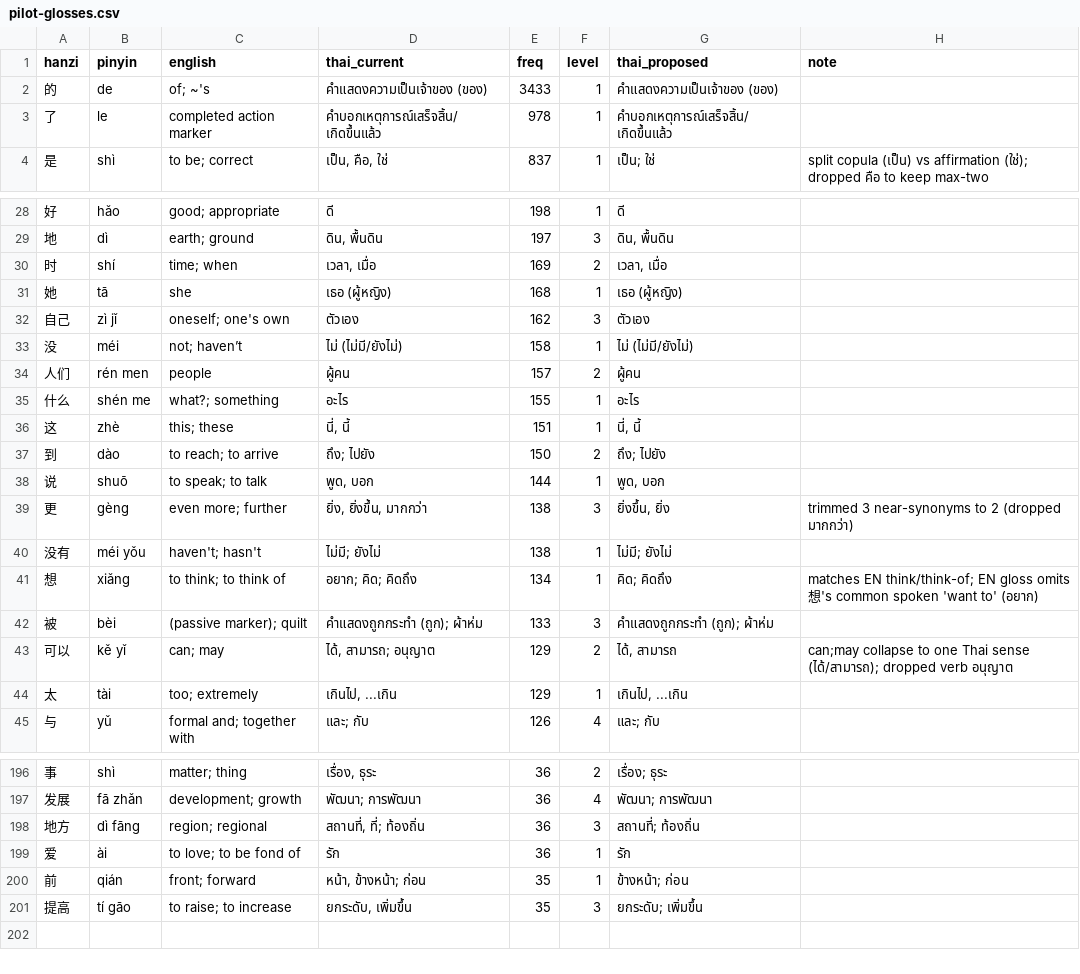
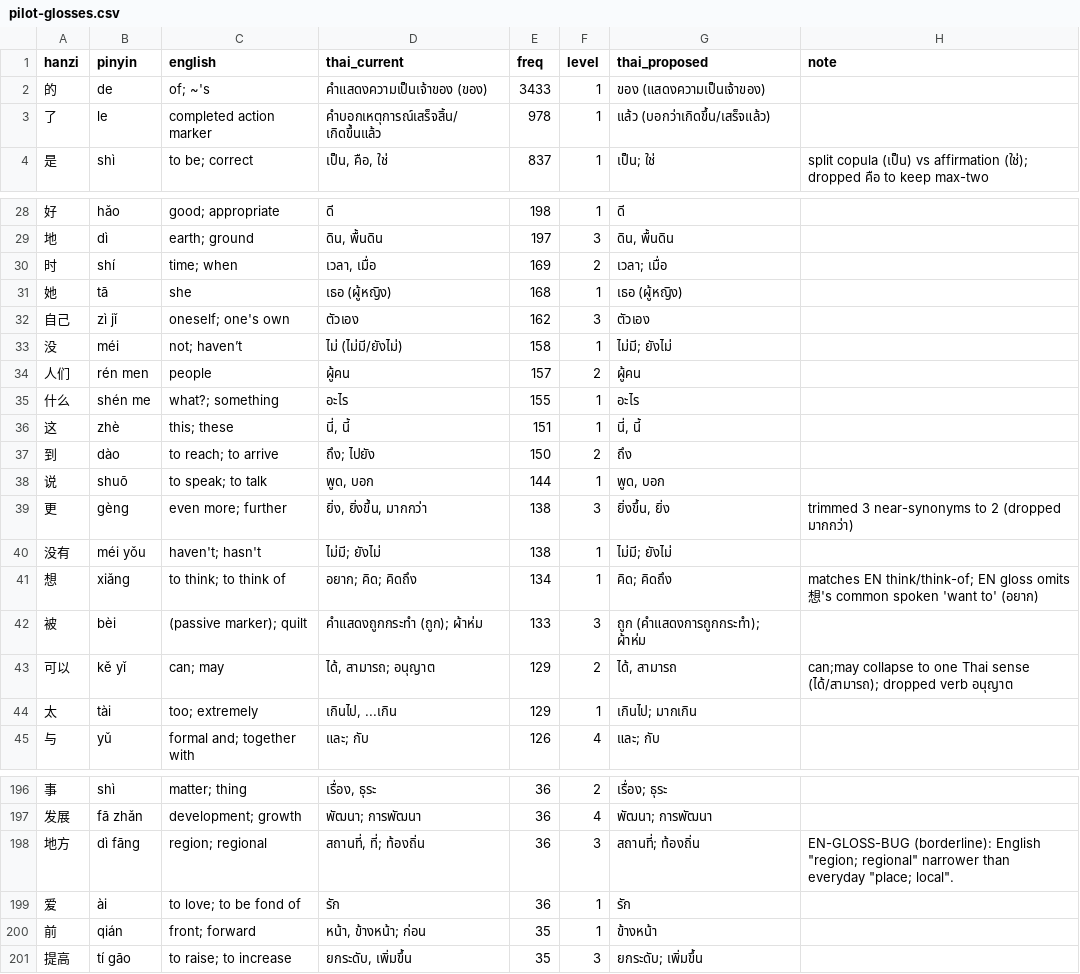
Before and after one commit to sarachdatabear-polar/hsk_game, a CSV file: docs/superpowers/thai/pilot-glosses.csv, drawn as a sheet; only a part is shown, gaps mark what is left out; the diff covers the shown part only.

```diff
--- a/docs/superpowers/thai/pilot-glosses.csv
+++ b/docs/superpowers/thai/pilot-glosses.csv
@@ -1,4 +1,4 @@
 hanzi,pinyin,english,thai_current,freq,level,thai_proposed,note
-的,de,of; ~'s,คำแสดงความเป็นเจ้าของ (ของ),3433,1,คำแสดงความเป็นเจ้าของ (ของ),
-了,le,completed action marker,คำบอกเหตุการณ์เสร็จสิ้น/เกิดขึ้นแล้ว,978,1,คำบอกเหตุการณ์เสร็จสิ้น/เกิดขึ้นแล้ว,
+的,de,of; ~'s,คำแสดงความเป็นเจ้าของ (ของ),3433,1,ของ (แสดงความเป็นเจ้าของ),
+了,le,completed action marker,คำบอกเหตุการณ์เสร็จสิ้น/เกิดขึ้นแล้ว,978,1,แล้ว (บอกว่าเกิดขึ้น/เสร็จแล้ว),
 是,shì,to be; correct,"เป็น, คือ, ใช่",837,1,เป็น; ใช่,split copula (เป็น) vs affirmation (ใช่); dropped คือ to keep max-two
@@ -29,6 +29,6 @@ hanzi,pinyin,english,thai_current,freq,level,thai_proposed,note
 地,dì,earth; ground,"ดิน, พื้นดิน",197,3,"ดิน, พื้นดิน",
-时,shí,time; when,"เวลา, เมื่อ",169,2,"เวลา, เมื่อ",
+时,shí,time; when,"เวลา, เมื่อ",169,2,เวลา; เมื่อ,
 她,tā,she,เธอ (ผู้หญิง),168,1,เธอ (ผู้หญิง),
 自己,zì jǐ,oneself; one's own,ตัวเอง,162,3,ตัวเอง,
-没,méi,not; haven’t,ไม่ (ไม่มี/ยังไม่),158,1,ไม่ (ไม่มี/ยังไม่),
+没,méi,not; haven’t,ไม่ (ไม่มี/ยังไม่),158,1,ไม่มี; ยังไม่,
 人们,rén men,people,ผู้คน,157,2,ผู้คน,
@@ -36,3 +36,3 @@ hanzi,pinyin,english,thai_current,freq,level,thai_proposed,note
 这,zhè,this; these,"นี่, นี้",151,1,"นี่, นี้",
-到,dào,to reach; to arrive,ถึง; ไปยัง,150,2,ถึง; ไปยัง,
+到,dào,to reach; to arrive,ถึง; ไปยัง,150,2,ถึง,
 说,shuō,to speak; to talk,"พูด, บอก",144,1,"พูด, บอก",
@@ -41,5 +41,5 @@ hanzi,pinyin,english,thai_current,freq,level,thai_proposed,note
 想,xiǎng,to think; to think of,อยาก; คิด; คิดถึง,134,1,คิด; คิดถึง,matches EN think/think-of; EN gloss omits 想's common spoken 'want to' (อยาก)
-被,bèi,(passive marker); quilt,คำแสดงถูกกระทำ (ถูก); ผ้าห่ม,133,3,คำแสดงถูกกระทำ (ถูก); ผ้าห่ม,
+被,bèi,(passive marker); quilt,คำแสดงถูกกระทำ (ถูก); ผ้าห่ม,133,3,ถูก (คำแสดงการถูกกระทำ); ผ้าห่ม,
 可以,kě yǐ,can; may,"ได้, สามารถ; อนุญาต",129,2,"ได้, สามารถ",can;may collapse to one Thai sense (ได้/สามารถ); dropped verb อนุญาต
-太,tài,too; extremely,"เกินไป, ...เกิน",129,1,"เกินไป, ...เกิน",
+太,tài,too; extremely,"เกินไป, ...เกิน",129,1,เกินไป; มากเกิน,
 与,yǔ,formal and; together with,และ; กับ,126,4,และ; กับ,
@@ -197,5 +197,5 @@ hanzi,pinyin,english,thai_current,freq,level,thai_proposed,note
 发展,fā zhǎn,development; growth,พัฒนา; การพัฒนา,36,4,พัฒนา; การพัฒนา,
-地方,dì fāng,region; regional,"สถานที่, ที่; ท้องถิ่น",36,3,สถานที่; ท้องถิ่น,
+地方,dì fāng,region; regional,"สถานที่, ที่; ท้องถิ่น",36,3,สถานที่; ท้องถิ่น,"EN-GLOSS-BUG (borderline): English ""region; regional"" narrower than everyday ""place; local""."
 爱,ài,to love; to be fond of,รัก,36,1,รัก,
-前,qián,front; forward,"หน้า, ข้างหน้า; ก่อน",35,1,ข้างหน้า; ก่อน,
+前,qián,front; forward,"หน้า, ข้างหน้า; ก่อน",35,1,ข้างหน้า,
 提高,tí gāo,to raise; to increase,"ยกระดับ, เพิ่มขึ้น",35,3,ยกระดับ; เพิ่มขึ้น,
```
Also changed, not shown: 9 edited cells elsewhere in this file, 2 other files.
